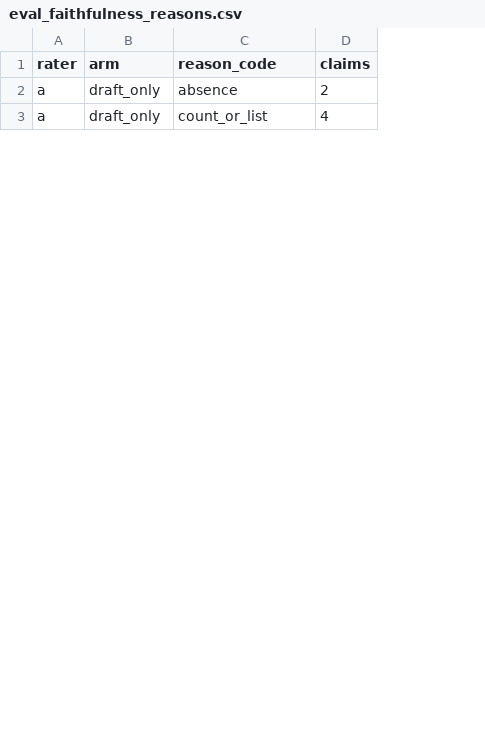
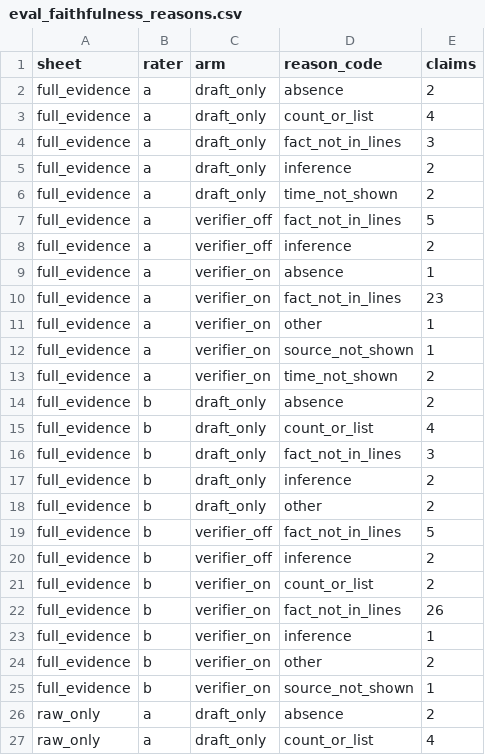
Before and after one commit to EmirSalmanDev/cmpe412, a CSV file: reports/results/eval_faithfulness_reasons.csv, drawn as a sheet; only a part is shown; the diff names each change by its address in the sheet, - before the commit and + after, or states it on an @@ line.

```diff
--- a/reports/results/eval_faithfulness_reasons.csv
+++ b/reports/results/eval_faithfulness_reasons.csv
+column A (sheet), rows 26-27: raw_only | raw_only
+row 2: full_evidence | a | draft_only | absence | 2
+row 3: full_evidence | a | draft_only | count_or_list | 4
+row 4: full_evidence | a | draft_only | fact_not_in_lines | 3
+row 5: full_evidence | a | draft_only | inference | 2
+row 6: full_evidence | a | draft_only | time_not_shown | 2
+row 7: full_evidence | a | verifier_off | fact_not_in_lines | 5
+row 8: full_evidence | a | verifier_off | inference | 2
+row 9: full_evidence | a | verifier_on | absence | 1
+row 10: full_evidence | a | verifier_on | fact_not_in_lines | 23
+row 11: full_evidence | a | verifier_on | other | 1
+row 12: full_evidence | a | verifier_on | source_not_shown | 1
+row 13: full_evidence | a | verifier_on | time_not_shown | 2
+row 14: full_evidence | b | draft_only | absence | 2
+row 15: full_evidence | b | draft_only | count_or_list | 4
+row 16: full_evidence | b | draft_only | fact_not_in_lines | 3
+row 17: full_evidence | b | draft_only | inference | 2
+row 18: full_evidence | b | draft_only | other | 2
+row 19: full_evidence | b | verifier_off | fact_not_in_lines | 5
+row 20: full_evidence | b | verifier_off | inference | 2
+row 21: full_evidence | b | verifier_on | count_or_list | 2
+row 22: full_evidence | b | verifier_on | fact_not_in_lines | 26
+row 23: full_evidence | b | verifier_on | inference | 1
+row 24: full_evidence | b | verifier_on | other | 2
+row 25: full_evidence | b | verifier_on | source_not_shown | 1
```
Also changed, not shown: reports/results/eval_faithfulness_ai.csv, reports/results/eval_faithfulness_disagreements.csv, 3 other files.
